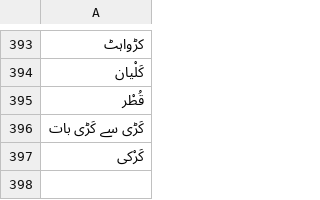
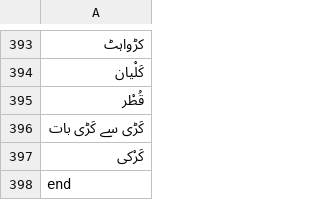
Before and after one commit to Research-Development5/Words_Correction, a CSV file: voices_unavailable.csv, drawn as a sheet; only a part is shown, gaps mark what is left out; the diff names each change by its address in the sheet, - before the commit and + after, or states it on an @@ line.

Commit message:
Update voices_unavailable.csv

```diff
--- a/voices_unavailable.csv
+++ b/voices_unavailable.csv
+row 398: end
```
